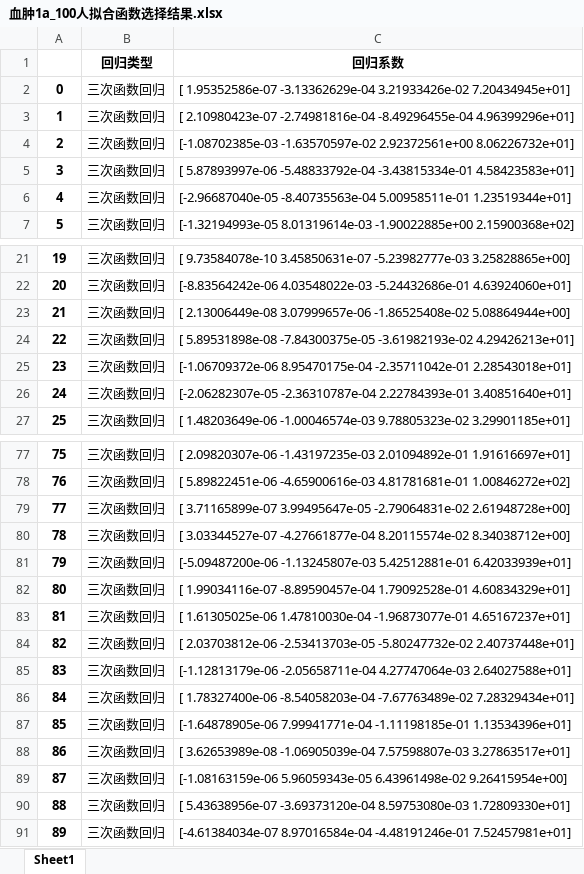
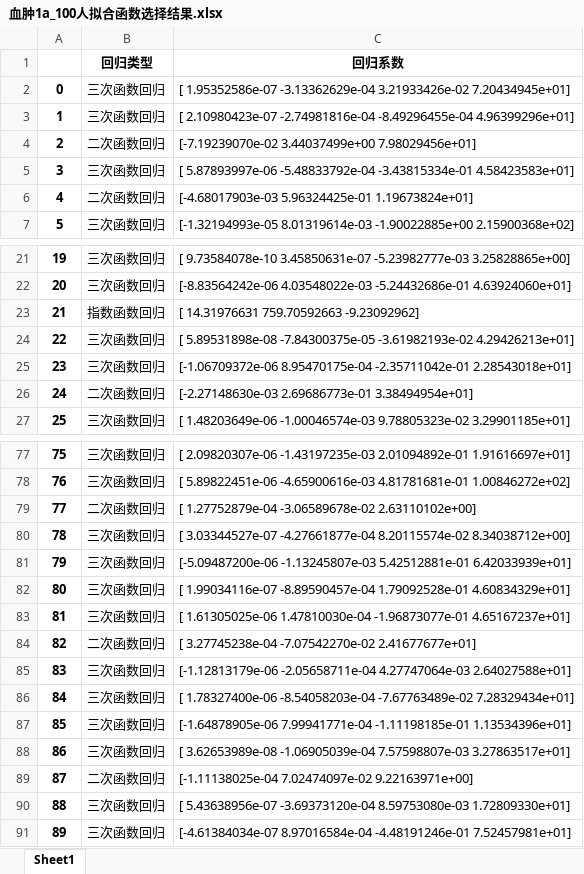
Before and after one commit to spiritysdx/CPGMCM_2023_Code, an Excel workbook: q11/血肿1a_100人拟合函数选择结果.xlsx, sheet Sheet1, drawn as a sheet; only a part is shown, gaps mark what is left out; values as stored, in another font and other column widths than the file's, no borders; the diff covers the shown part only; the diff names each change by its address in the sheet, - before the commit and + after, or states it on an @@ line.

```diff
--- a/q11/血肿1a_100人拟合函数选择结果.xlsx (sheet Sheet1)
+++ b/q11/血肿1a_100人拟合函数选择结果.xlsx (sheet Sheet1)
-B4 (回归类型): 三次函数回归
+B4 (回归类型): 二次函数回归
-C4 (回归系数): [-1.08702385e-03 -1.63570597e-02 2.92372561e+00 8.06226732e+01]
+C4 (回归系数): [-7.19239070e-02 3.44037499e+00 7.98029456e+01]
-B6 (回归类型): 三次函数回归
+B6 (回归类型): 二次函数回归
-C6 (回归系数): [-2.96687040e-05 -8.40735563e-04 5.00958511e-01 1.23519344e+01]
+C6 (回归系数): [-4.68017903e-03 5.96324425e-01 1.19673824e+01]
-B23 (回归类型): 三次函数回归
+B23 (回归类型): 指数函数回归
-C23 (回归系数): [ 2.13006449e-08 3.07999657e-06 -1.86525408e-02 5.08864944e+00]
+C23 (回归系数): [ 14.31976631 759.70592663 -9.23092962]
-B26 (回归类型): 三次函数回归
+B26 (回归类型): 二次函数回归
-C26 (回归系数): [-2.06282307e-05 -2.36310787e-04 2.22784393e-01 3.40851640e+01]
+C26 (回归系数): [-2.27148630e-03 2.69686773e-01 3.38494954e+01]
-B79 (回归类型): 三次函数回归
+B79 (回归类型): 二次函数回归
-C79 (回归系数): [ 3.71165899e-07 3.99495647e-05 -2.79064831e-02 2.61948728e+00]
+C79 (回归系数): [ 1.27752879e-04 -3.06589678e-02 2.63110102e+00]
-B84 (回归类型): 三次函数回归
+B84 (回归类型): 二次函数回归
-C84 (回归系数): [ 2.03703812e-06 -2.53413703e-05 -5.80247732e-02 2.40737448e+01]
+C84 (回归系数): [ 3.27745238e-04 -7.07542270e-02 2.41677677e+01]
-B89 (回归类型): 三次函数回归
+B89 (回归类型): 二次函数回归
-C89 (回归系数): [-1.08163159e-06 5.96059343e-05 6.43961498e-02 9.26415954e+00]
+C89 (回归系数): [-1.11138025e-04 7.02474097e-02 9.22163971e+00]
```
Also changed, not shown: 28 edited cells elsewhere in this sheet, q11/1a数据.xlsx, q11/1a数据_已替换时间戳_已矫正.xlsx, 5 other files.
